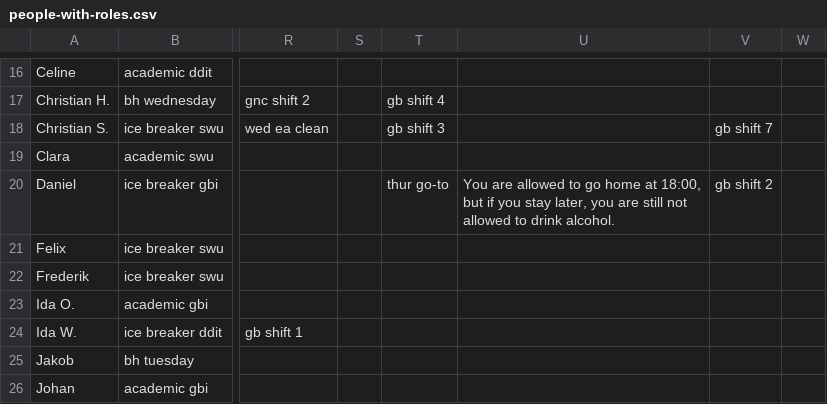
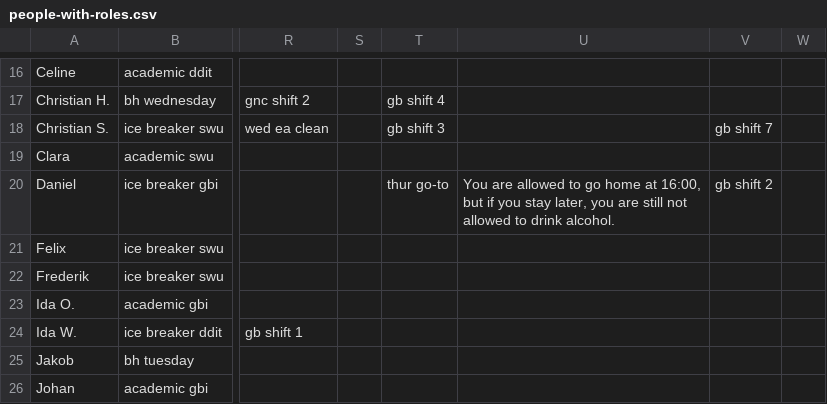
Before and after one commit to NaddiNadja/studystart-schedule-2023, a CSV file: resources/people-with-roles.csv, drawn as a sheet; only a part is shown, gaps mark what is left out; the diff names each change by its address in the sheet, - before the commit and + after, or states it on an @@ line.

```diff
--- a/resources/people-with-roles.csv
+++ b/resources/people-with-roles.csv
-U20: …home at 18:00, but if…
+U20: …home at 16:00, but if…
```
Also changed, not shown: resources/roles-with-shifts.csv.
